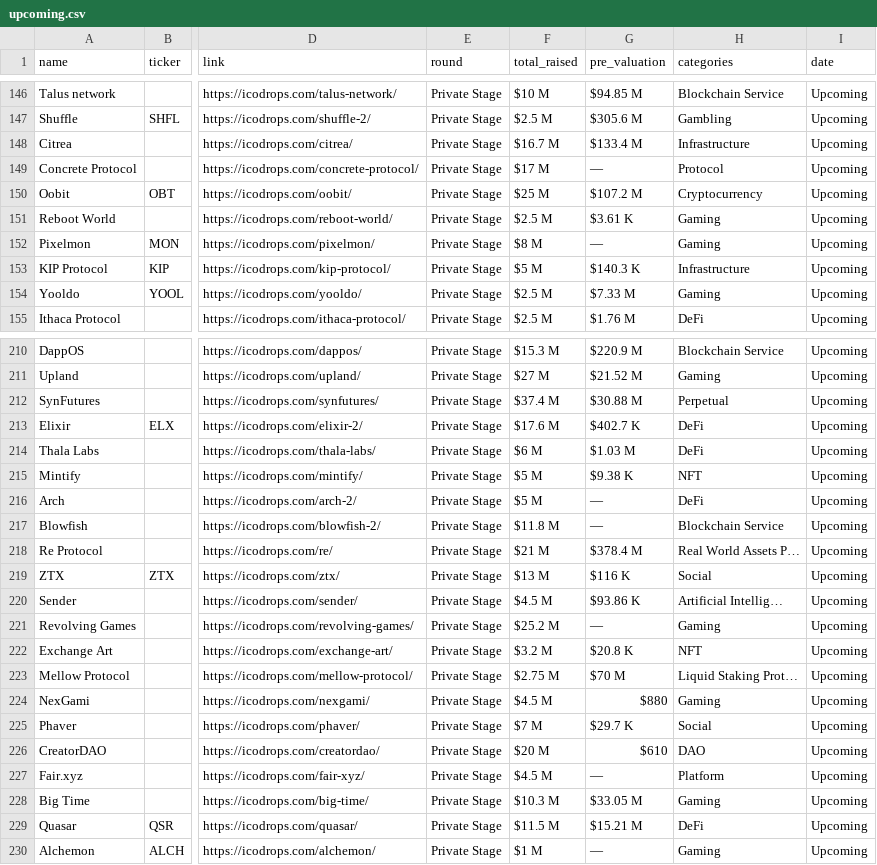
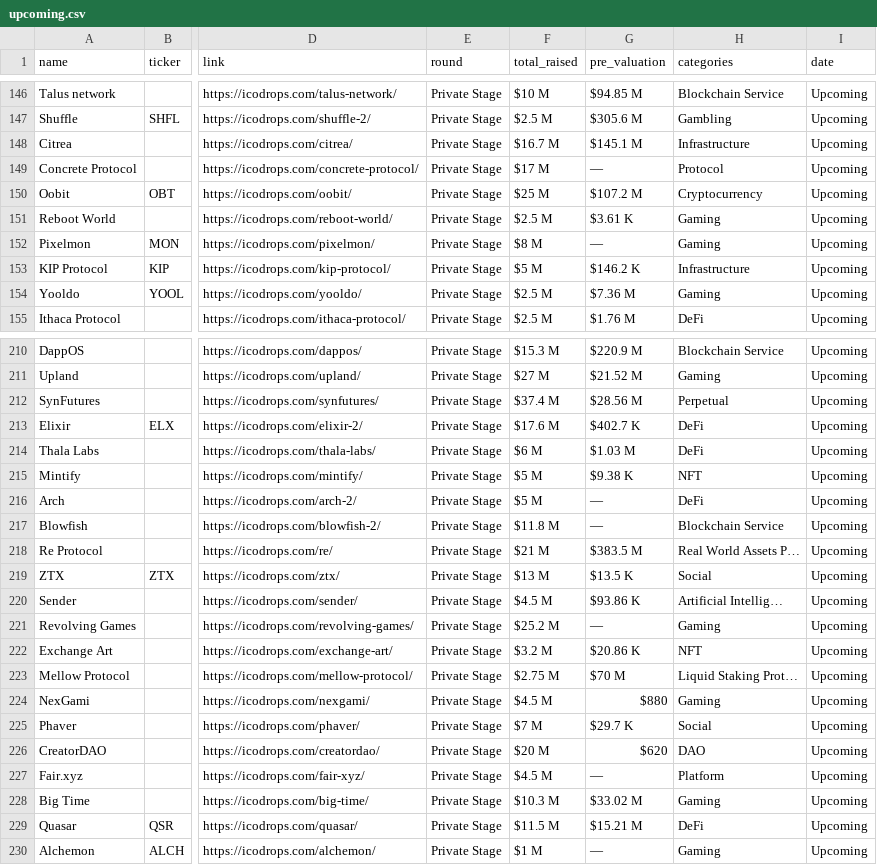
Before and after one commit to rfrm-dao/ICO-IDO-Dashboard, a CSV file: upcoming.csv, drawn as a sheet; only a part is shown, gaps mark what is left out; the diff covers the shown part only; the diff names each change by its address in the sheet, - before the commit and + after, or states it on an @@ line.

```diff
--- a/upcoming.csv
+++ b/upcoming.csv
-G148 (pre_valuation): $133.4 M
+G148 (pre_valuation): $145.1 M
-G153 (pre_valuation): $140.3 K
+G153 (pre_valuation): $146.2 K
-G154 (pre_valuation): $7.33 M
+G154 (pre_valuation): $7.36 M
-G212 (pre_valuation): $30.88 M
+G212 (pre_valuation): $28.56 M
-G218 (pre_valuation): $378.4 M
+G218 (pre_valuation): $383.5 M
-G219 (pre_valuation): $116 K
+G219 (pre_valuation): $13.5 K
-G222 (pre_valuation): $20.8 K
+G222 (pre_valuation): $20.86 K
-G226 (pre_valuation): $610
+G226 (pre_valuation): $620
-G228 (pre_valuation): $33.05 M
+G228 (pre_valuation): $33.02 M
```
Also changed, not shown: 19 edited cells elsewhere in this file, active.csv, icostats.csv.
